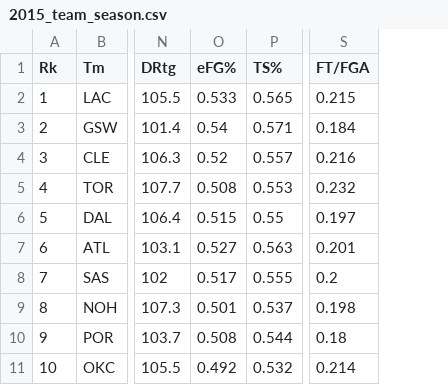
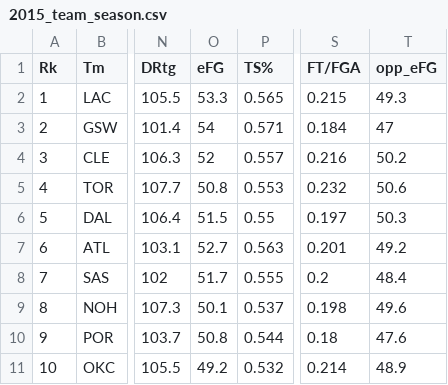
Before and after one commit to RyleeBuchert/NBA-Open-Shot-Project, a CSV file: 2015_team_season.csv, drawn as a sheet; only a part is shown, gaps mark what is left out; removed rows and columns are numbered as before the commit, all else as after; the diff names each change by its address in the sheet, - before the commit and + after, or states it on an @@ line.

```diff
--- a/2015_team_season.csv
+++ b/2015_team_season.csv
-column O (eFG%), rows 2-11: 0.533 | 0.54 | 0.52 | 0.508 | 0.515 | 0.527 | 0.517 | 0.501 | 0.508 | 0.492
+column O (eFG), rows 2-11: 53.3 | 54 | 52 | 50.8 | 51.5 | 52.7 | 51.7 | 50.1 | 50.8 | 49.2
+column T (opp_eFG), rows 2-11: 49.3 | 47 | 50.2 | 50.6 | 50.3 | 49.2 | 48.4 | 49.6 | 47.6 | 48.9
```
Also changed, not shown: 2015_player_info.csv.
